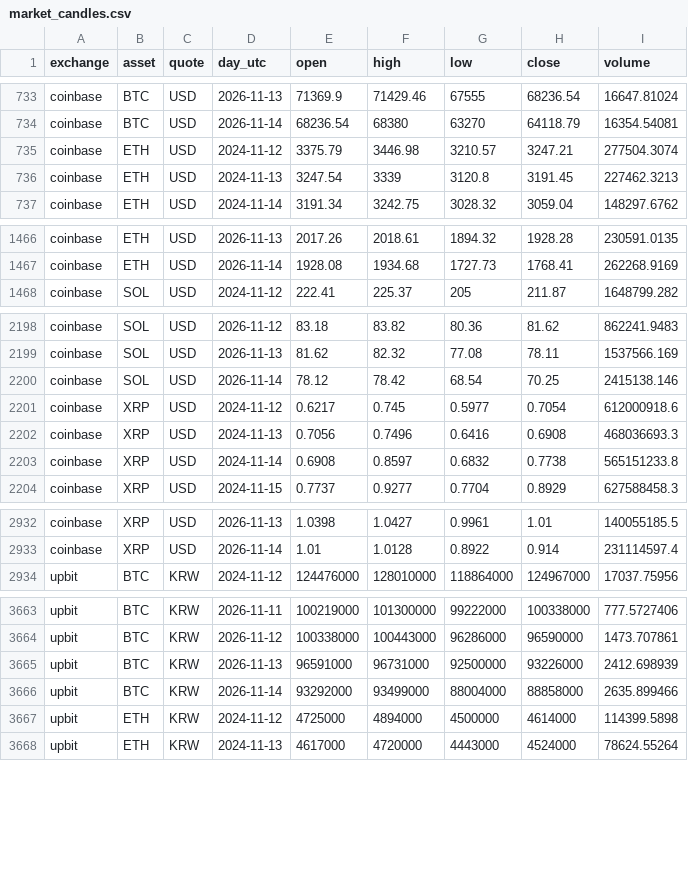
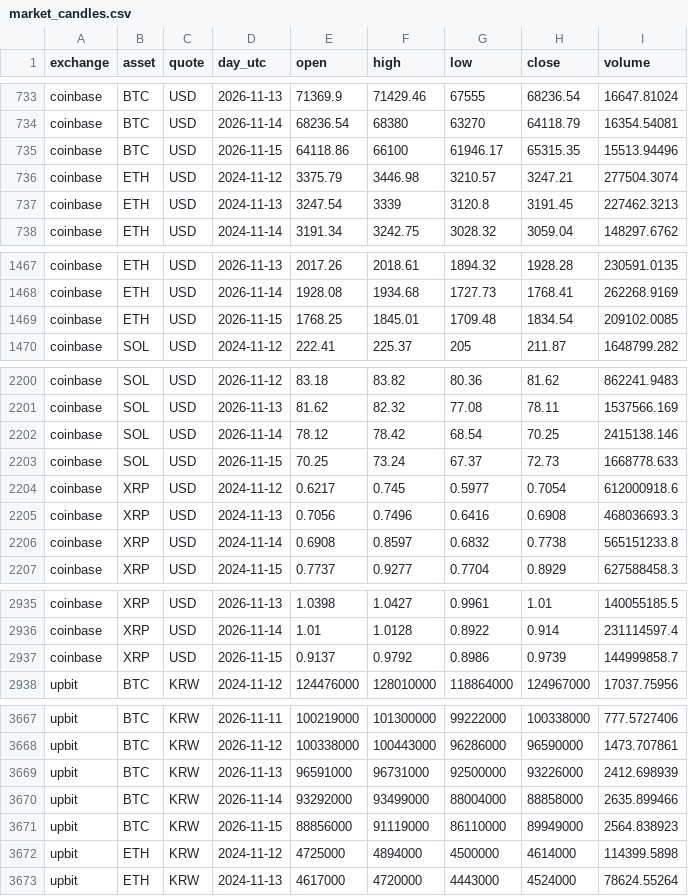
Before and after one commit to 0Ju12/data-projects, a CSV file: warehouse/data/market_candles.csv, drawn as a sheet; only a part is shown, gaps mark what is left out; the diff covers the shown part only.

```diff
--- a/warehouse/data/market_candles.csv
+++ b/warehouse/data/market_candles.csv
@@ -734,2 +734,3 @@ coinbase,BTC,USD,2026-11-13,71369.9,71429.46,67555,68236.54,16647.81024
 coinbase,BTC,USD,2026-11-14,68236.54,68380,63270,64118.79,16354.54081
+coinbase,BTC,USD,2026-11-15,64118.86,66100,61946.17,65315.35,15513.94496
 coinbase,ETH,USD,2024-11-12,3375.79,3446.98,3210.57,3247.21,277504.3074
@@ -1467,2 +1468,3 @@ coinbase,ETH,USD,2026-11-13,2017.26,2018.61,1894.32,1928.28,230591.0135
 coinbase,ETH,USD,2026-11-14,1928.08,1934.68,1727.73,1768.41,262268.9169
+coinbase,ETH,USD,2026-11-15,1768.25,1845.01,1709.48,1834.54,209102.0085
 coinbase,SOL,USD,2024-11-12,222.41,225.37,205,211.87,1648799.282
@@ -2200,2 +2202,3 @@ coinbase,SOL,USD,2026-11-13,81.62,82.32,77.08,78.11,1537566.169
 coinbase,SOL,USD,2026-11-14,78.12,78.42,68.54,70.25,2415138.146
+coinbase,SOL,USD,2026-11-15,70.25,73.24,67.37,72.73,1668778.633
 coinbase,XRP,USD,2024-11-12,0.6217,0.745,0.5977,0.7054,612000918.6
@@ -2933,2 +2936,3 @@ coinbase,XRP,USD,2026-11-13,1.0398,1.0427,0.9961,1.01,140055185.5
 coinbase,XRP,USD,2026-11-14,1.01,1.0128,0.8922,0.914,231114597.4
+coinbase,XRP,USD,2026-11-15,0.9137,0.9792,0.8986,0.9739,144999858.7
 upbit,BTC,KRW,2024-11-12,124476000,128010000,118864000,124967000,17037.75956
@@ -3666,2 +3670,3 @@ upbit,BTC,KRW,2026-11-13,96591000,96731000,92500000,93226000,2412.698939
 upbit,BTC,KRW,2026-11-14,93292000,93499000,88004000,88858000,2635.899466
+upbit,BTC,KRW,2026-11-15,88856000,91119000,86110000,89949000,2564.838923
 upbit,ETH,KRW,2024-11-12,4725000,4894000,4500000,4614000,114399.5898
```
Also changed, not shown: 3 added rows elsewhere in this file, warehouse/data/disasters.csv, warehouse/data/jobs.csv, 8 other files.
